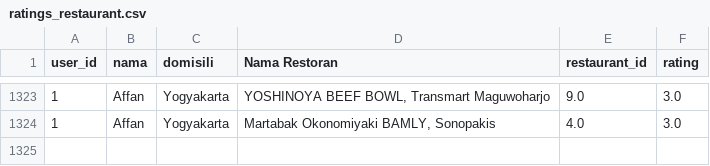
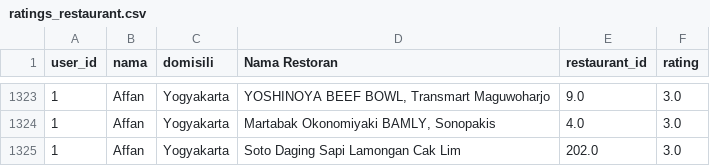
Before and after one commit to ahmadseloabadi/recsys-restaurant-streamlit, a CSV file: data/dataset/ratings_restaurant.csv, drawn as a sheet; only a part is shown, gaps mark what is left out; the diff names each change by its address in the sheet, - before the commit and + after, or states it on an @@ line.

Commit message:
feat : use google spreadsheet for database

```diff
--- a/data/dataset/ratings_restaurant.csv
+++ b/data/dataset/ratings_restaurant.csv
+row 1325: 1 | Affan | Yogyakarta | Soto Daging Sapi Lamongan Cak Lim | 202.0 | 3.0
```
Also changed, not shown: 6 other files.
